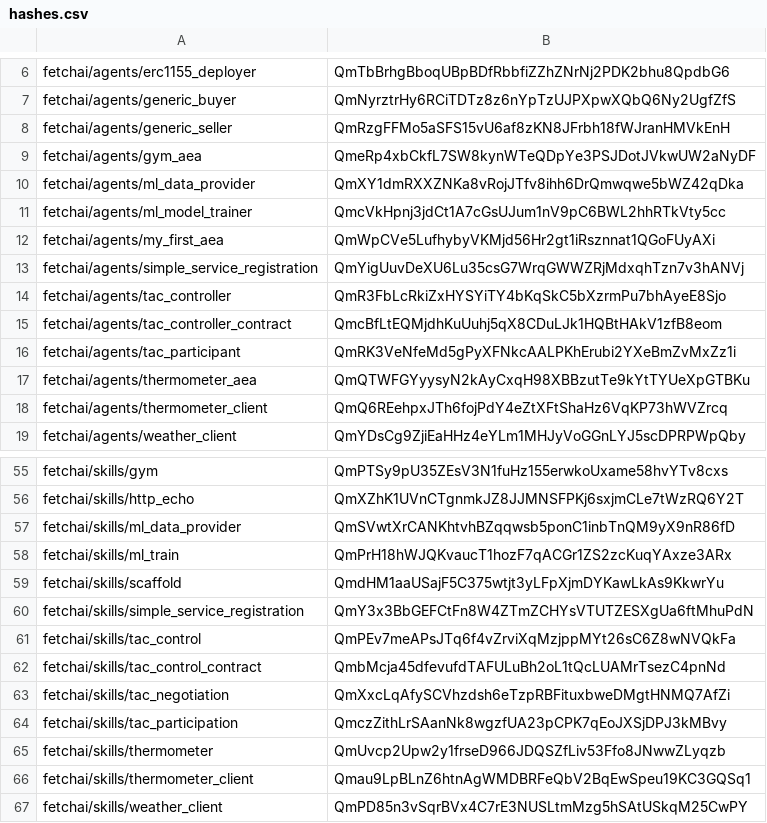
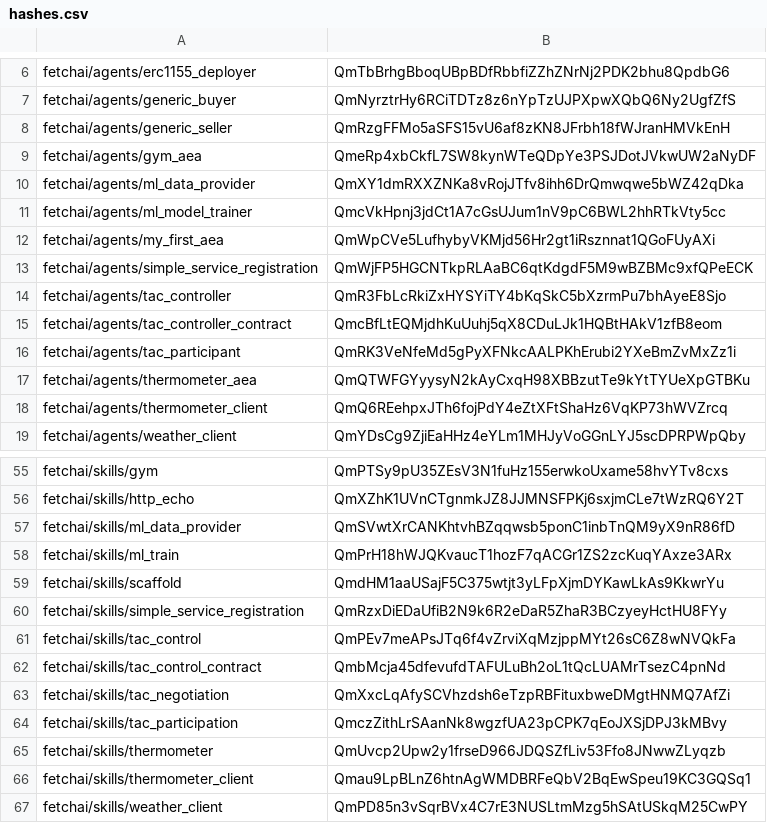
Before and after one commit to fetchai/agents-aea, a CSV file: packages/hashes.csv, drawn as a sheet; only a part is shown, gaps mark what is left out.

```diff
--- a/packages/hashes.csv
+++ b/packages/hashes.csv
@@ -12,3 +12,3 @@ fetchai/agents/ml_model_trainer,QmcVkHpnj3jdCt1A7cGsUJum1nV9pC6BWL2hhRTkVty5cc
 fetchai/agents/my_first_aea,QmWpCVe5LufhybyVKMjd56Hr2gt1iRsznnat1QGoFUyAXi
-fetchai/agents/simple_service_registration,QmYigUuvDeXU6Lu35csG7WrqGWWZRjMdxqhTzn7v3hANVj
+fetchai/agents/simple_service_registration,QmWjFP5HGCNTkpRLAaBC6qtKdgdF5M9wBZBMc9xfQPeECK
 fetchai/agents/tac_controller,QmR3FbLcRkiZxHYSYiTY4bKqSkC5bXzrmPu7bhAyeE8Sjo
@@ -59,3 +59,3 @@ fetchai/skills/ml_train,QmPrH18hWJQKvaucT1hozF7qACGr1ZS2zcKuqYAxze3ARx
 fetchai/skills/scaffold,QmdHM1aaUSajF5C375wtjt3yLFpXjmDYKawLkAs9KkwrYu
-fetchai/skills/simple_service_registration,QmY3x3BbGEFCtFn8W4ZTmZCHYsVTUTZESXgUa6ftMhuPdN
+fetchai/skills/simple_service_registration,QmRzxDiEDaUfiB2N9k6R2eDaR5ZhaR3BCzyeyHctHU8FYy
 fetchai/skills/tac_control,QmPEv7meAPsJTq6f4vZrviXqMzjppMYt26sC6Z8wNVQkFa
```
Also changed, not shown: 12 other files.
